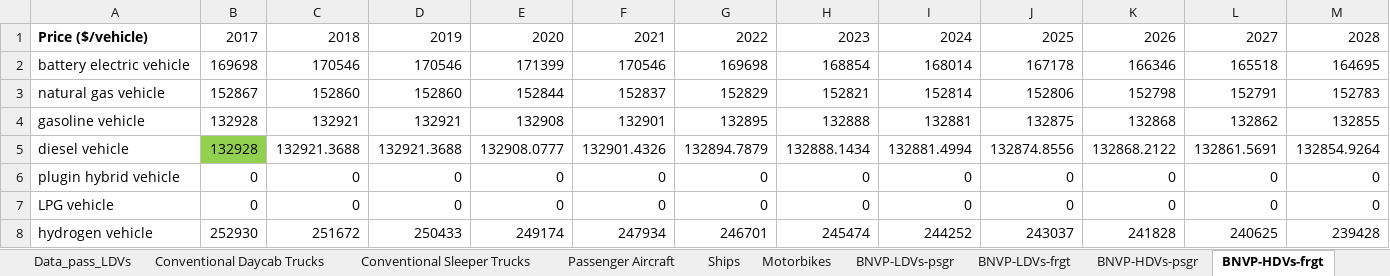
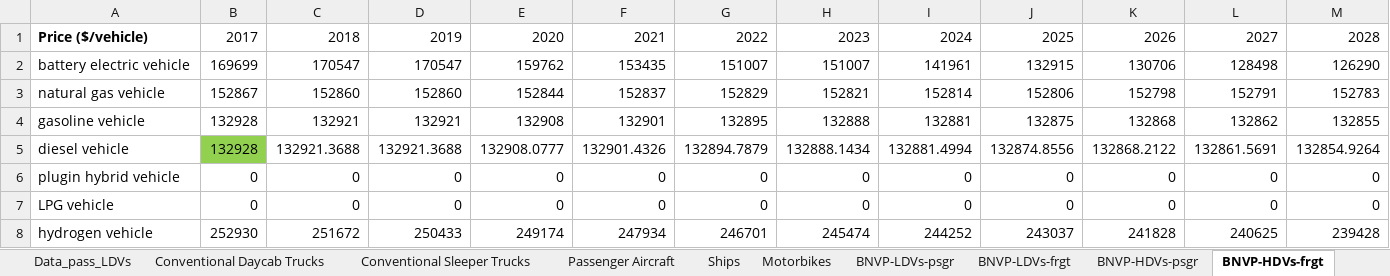
Before and after one commit to EnergyInnovation/eps-eu, an Excel workbook: InputData/trans/BNVP/BAU New Vehicle Price.xlsx, sheet BNVP-HDVs-frgt, drawn as a sheet; only a part is shown; values as stored, in another font and other column widths than the file's, no borders; removed rows and columns are numbered as before the commit, all else as after; rows hold the shown columns only; the diff names each change by its address in the sheet, - before the commit and + after, or states it on an @@ line.

```diff
--- a/InputData/trans/BNVP/BAU New Vehicle Price.xlsx (sheet BNVP-HDVs-frgt)
+++ b/InputData/trans/BNVP/BAU New Vehicle Price.xlsx (sheet BNVP-HDVs-frgt)
-row 2: battery electric vehicle | 169698 | 170546 | 170546 | 171399 | 170546 | 169698 | 168854 | 168014 | 167178 | 166346 | 165518 | 164695
+row 2: battery electric vehicle | 169699 | 170547 | 170547 | 159762 | 153435 | 151007 | 151007 | 141961 | 132915 | 130706 | 128498 | 126290
```
Also changed, not shown: sheet Data_pass_LDVs, sheet BNVP-LDVs-psgr, sheet BNVP-LDVs-frgt, sheet BNVP-HDVs-psgr, sheet BNVP-motorbikes-psgr, sheet BNVP-rail-frgt, 5 more sheets, charts or pictures, 1 other file.
